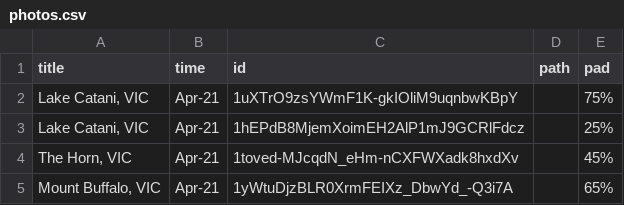
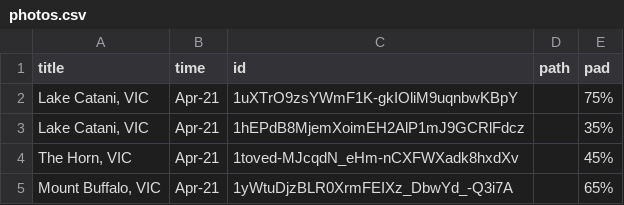
Before and after one commit to tuankhoin/personal-website, a CSV file: src/data/photos.csv, drawn as a sheet; only a part is shown.

Commit message:
Update photos.csv

```diff
--- a/src/data/photos.csv
+++ b/src/data/photos.csv
@@ -2,3 +2,3 @@
 "Lake Catani, VIC",Apr-21,1uXTrO9zsYWmF1K-gkIOliM9uqnbwKBpY,,75%
-"Lake Catani, VIC",Apr-21,1hEPdB8MjemXoimEH2AlP1mJ9GCRlFdcz,,25%
+"Lake Catani, VIC",Apr-21,1hEPdB8MjemXoimEH2AlP1mJ9GCRlFdcz,,35%
 "The Horn, VIC",Apr-21,1toved-MJcqdN_eHm-nCXFWXadk8hxdXv,,45%
```
